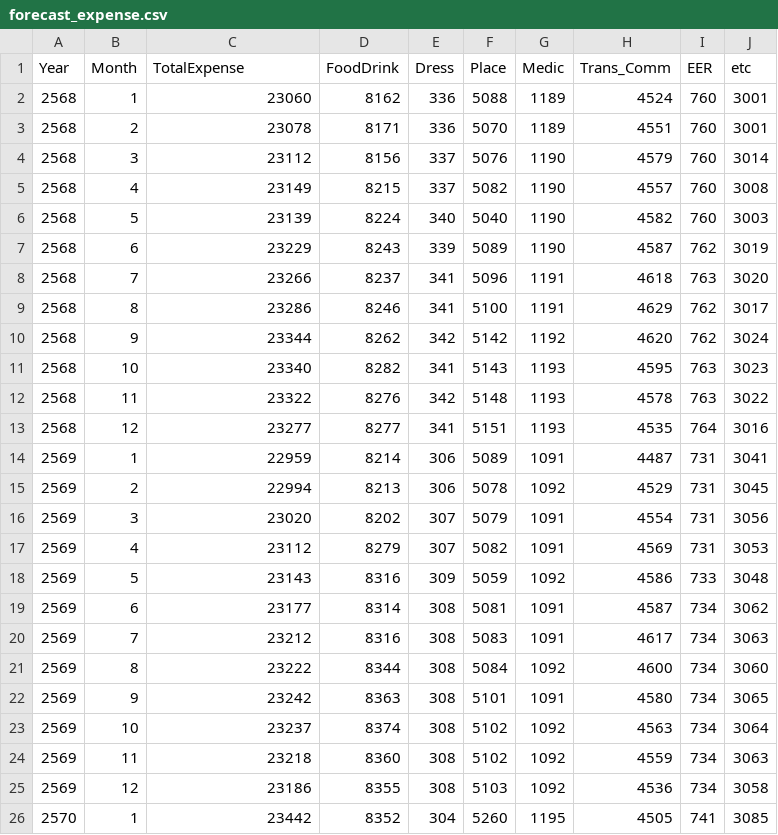
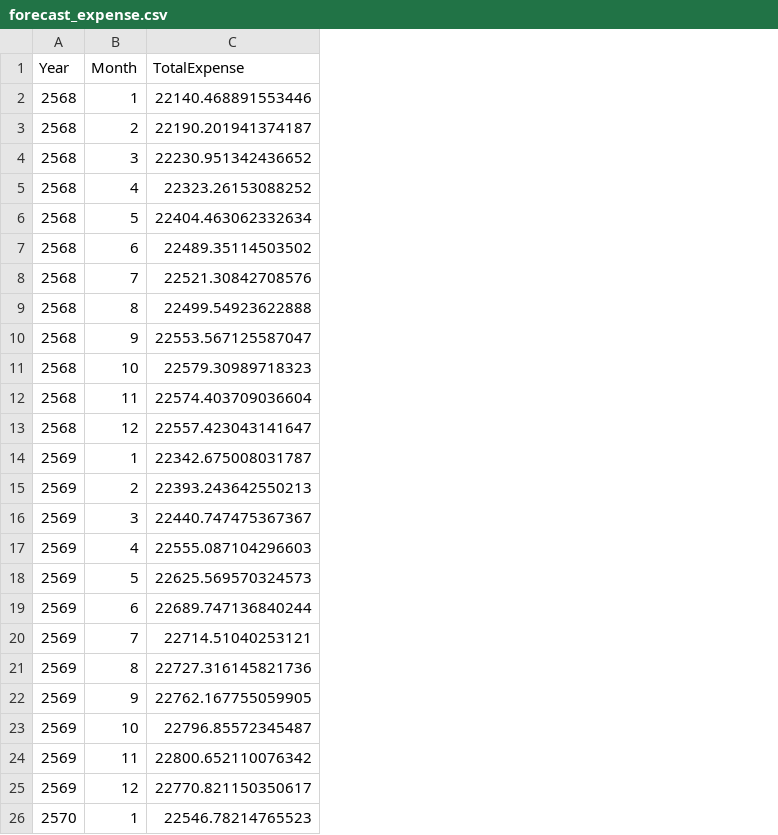
Before and after one commit to G1ilbert/G1ilbert.github.io, a CSV file: forecast_expense.csv, drawn as a sheet; only a part is shown; the diff covers the shown part only; the diff names each change by its address in the sheet, - before the commit and + after, or states it on an @@ line.

Commit message:
Update forecast_expense.csv

```diff
--- a/forecast_expense.csv
+++ b/forecast_expense.csv
-column D (FoodDrink), rows 2-26: 8162 | 8171 | 8156 | 8215 | 8224 | 8243 | 8237 | 8246 | 8262 | 8282 | 8276 | 8277 | 8214 | 8213 | 8202 | 8279 | 8316 | 8314 | 8316 | 8344 | 8363 | 8374 | 8360 | 8355 | 8352
-column E (Dress), rows 2-26: 336 | 336 | 337 | 337 | 340 | 339 | 341 | 341 | 342 | 341 | 342 | 341 | 306 | 306 | 307 | 307 | 309 | 308 | 308 | 308 | 308 | 308 | 308 | 308 | 304
-column F (Place), rows 2-26: 5088 | 5070 | 5076 | 5082 | 5040 | 5089 | 5096 | 5100 | 5142 | 5143 | 5148 | 5151 | 5089 | 5078 | 5079 | 5082 | 5059 | 5081 | 5083 | 5084 | 5101 | 5102 | 5102 | 5103 | 5260
-column G (Medic), rows 2-26: 1189 | 1189 | 1190 | 1190 | 1190 | 1190 | 1191 | 1191 | 1192 | 1193 | 1193 | 1193 | 1091 | 1092 | 1091 | 1091 | 1092 | 1091 | 1091 | 1092 | 1091 | 1092 | 1092 | 1092 | 1195
-column H (Trans_Comm), rows 2-26: 4524 | 4551 | 4579 | 4557 | 4582 | 4587 | 4618 | 4629 | 4620 | 4595 | 4578 | 4535 | 4487 | 4529 | 4554 | 4569 | 4586 | 4587 | 4617 | 4600 | 4580 | 4563 | 4559 | 4536 | 4505
-column I (EER), rows 2-26: 760 | 760 | 760 | 760 | 760 | 762 | 763 | 762 | 762 | 763 | 763 | 764 | 731 | 731 | 731 | 731 | 733 | 734 | 734 | 734 | 734 | 734 | 734 | 734 | 741
-column J (etc), rows 2-26: 3001 | 3001 | 3014 | 3008 | 3003 | 3019 | 3020 | 3017 | 3024 | 3023 | 3022 | 3016 | 3041 | 3045 | 3056 | 3053 | 3048 | 3062 | 3063 | 3060 | 3065 | 3064 | 3063 | 3058 | 3085
-C2 (TotalExpense): 23060
+C2 (TotalExpense): 22140.468891553446
-C3 (TotalExpense): 23078
+C3 (TotalExpense): 22190.201941374187
-C4 (TotalExpense): 23112
+C4 (TotalExpense): 22230.951342436652
-C5 (TotalExpense): 23149
+C5 (TotalExpense): 22323.26153088252
-C6 (TotalExpense): 23139
+C6 (TotalExpense): 22404.463062332634
-C7 (TotalExpense): 23229
+C7 (TotalExpense): 22489.35114503502
-C8 (TotalExpense): 23266
+C8 (TotalExpense): 22521.30842708576
-C9 (TotalExpense): 23286
+C9 (TotalExpense): 22499.54923622888
-C10 (TotalExpense): 23344
+C10 (TotalExpense): 22553.567125587047
-C11 (TotalExpense): 23340
+C11 (TotalExpense): 22579.30989718323
-C12 (TotalExpense): 23322
+C12 (TotalExpense): 22574.403709036604
-C13 (TotalExpense): 23277
+C13 (TotalExpense): 22557.423043141647
-C14 (TotalExpense): 22959
+C14 (TotalExpense): 22342.675008031787
-C15 (TotalExpense): 22994
+C15 (TotalExpense): 22393.243642550213
-C16 (TotalExpense): 23020
+C16 (TotalExpense): 22440.747475367367
-C17 (TotalExpense): 23112
+C17 (TotalExpense): 22555.087104296603
-C18 (TotalExpense): 23143
+C18 (TotalExpense): 22625.569570324573
-C19 (TotalExpense): 23177
+C19 (TotalExpense): 22689.747136840244
-C20 (TotalExpense): 23212
+C20 (TotalExpense): 22714.51040253121
-C21 (TotalExpense): 23222
+C21 (TotalExpense): 22727.316145821736
-C22 (TotalExpense): 23242
+C22 (TotalExpense): 22762.167755059905
-C23 (TotalExpense): 23237
+C23 (TotalExpense): 22796.85572345487
-C24 (TotalExpense): 23218
+C24 (TotalExpense): 22800.652110076342
-C25 (TotalExpense): 23186
+C25 (TotalExpense): 22770.821150350617
-C26 (TotalExpense): 23442
+C26 (TotalExpense): 22546.78214765523
```
Also changed, not shown: 11 edited cells elsewhere in this file.
